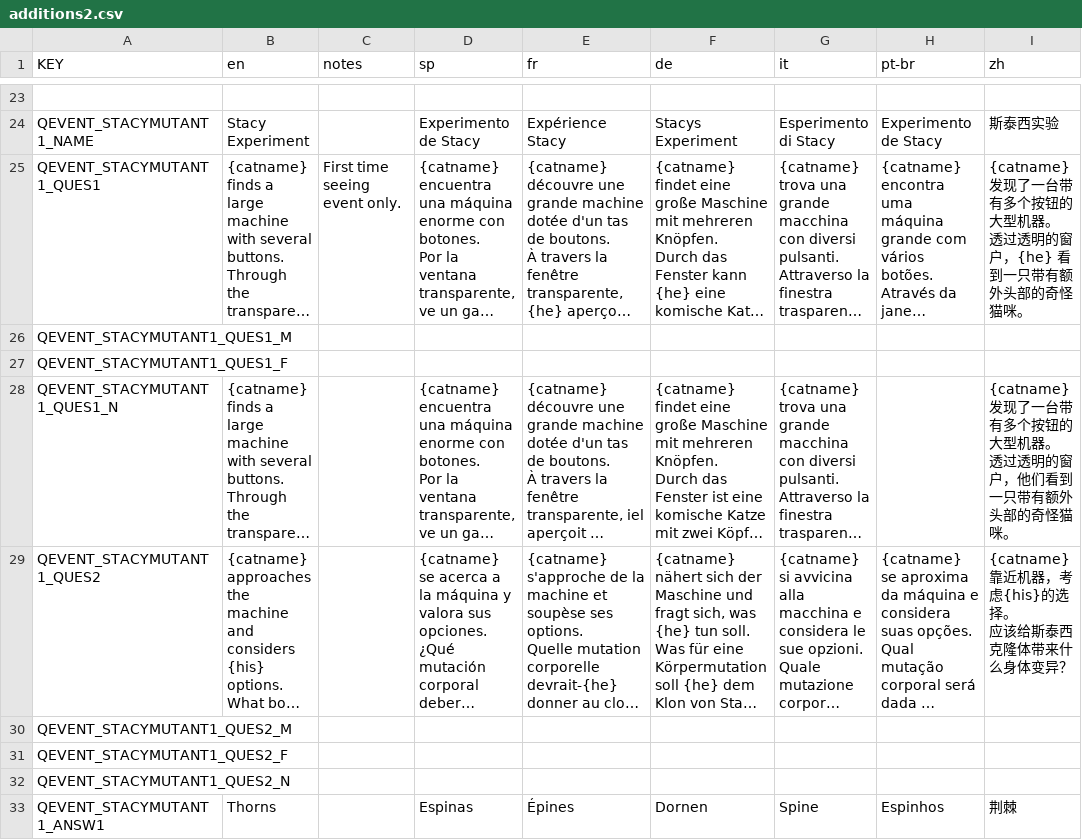
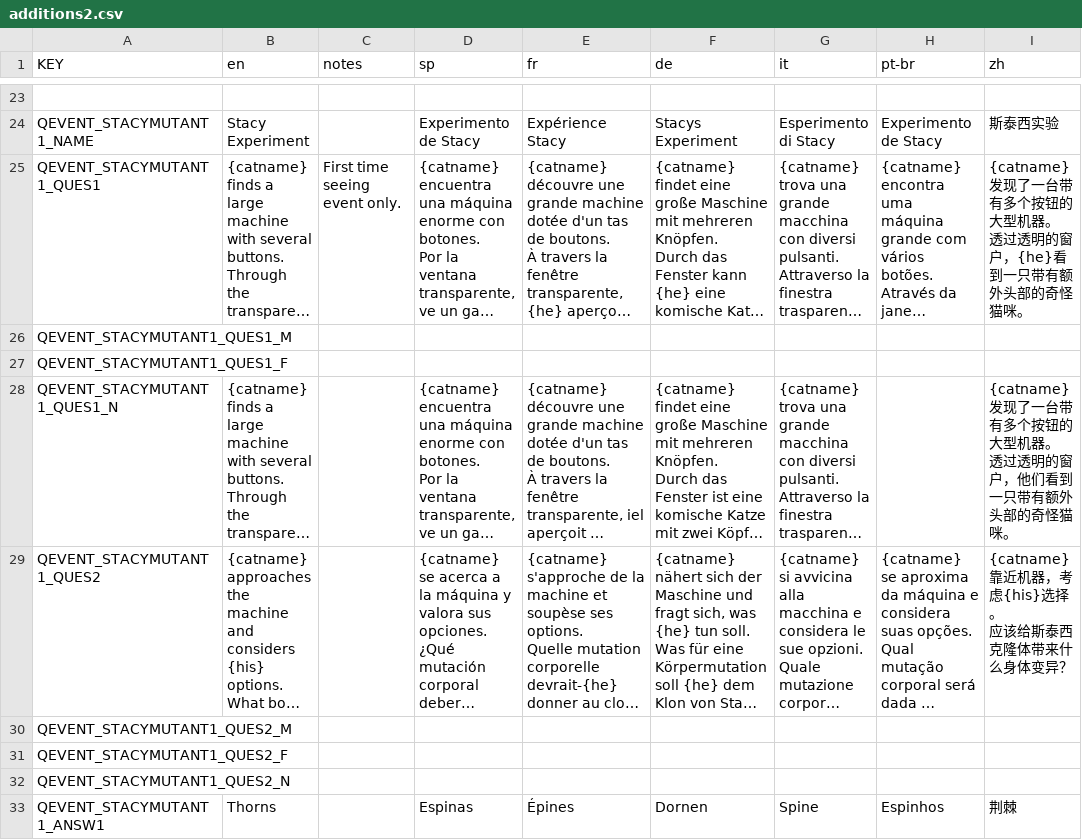
Before and after one commit to rainzz-512/Mewgenics-Chinese-Translation, a CSV file: Mewgenics_CN_patch/data/text/additions2.csv, drawn as a sheet; only a part is shown, gaps mark what is left out; long unchanged cells end in …; ↵ is a line break in a cell; the diff names each change by its address in the sheet, - before the commit and + after, or states it on an @@ line.

```diff
--- a/Mewgenics_CN_patch/data/text/additions2.csv
+++ b/Mewgenics_CN_patch/data/text/additions2.csv
-I25 (zh): …怪猫咪。
+I25 (zh): …怪猫咪。
-I29 (zh): {catname} 靠近机器，考虑{his}的选择。 ↵ 应该给斯泰西克隆体带来什么身体变异？
+I29 (zh): {catname} 靠近机器，考虑{his}选择。 ↵ 应该给斯泰西克隆体带来什么身体变异？
```
Also changed, not shown: 3 other files.
